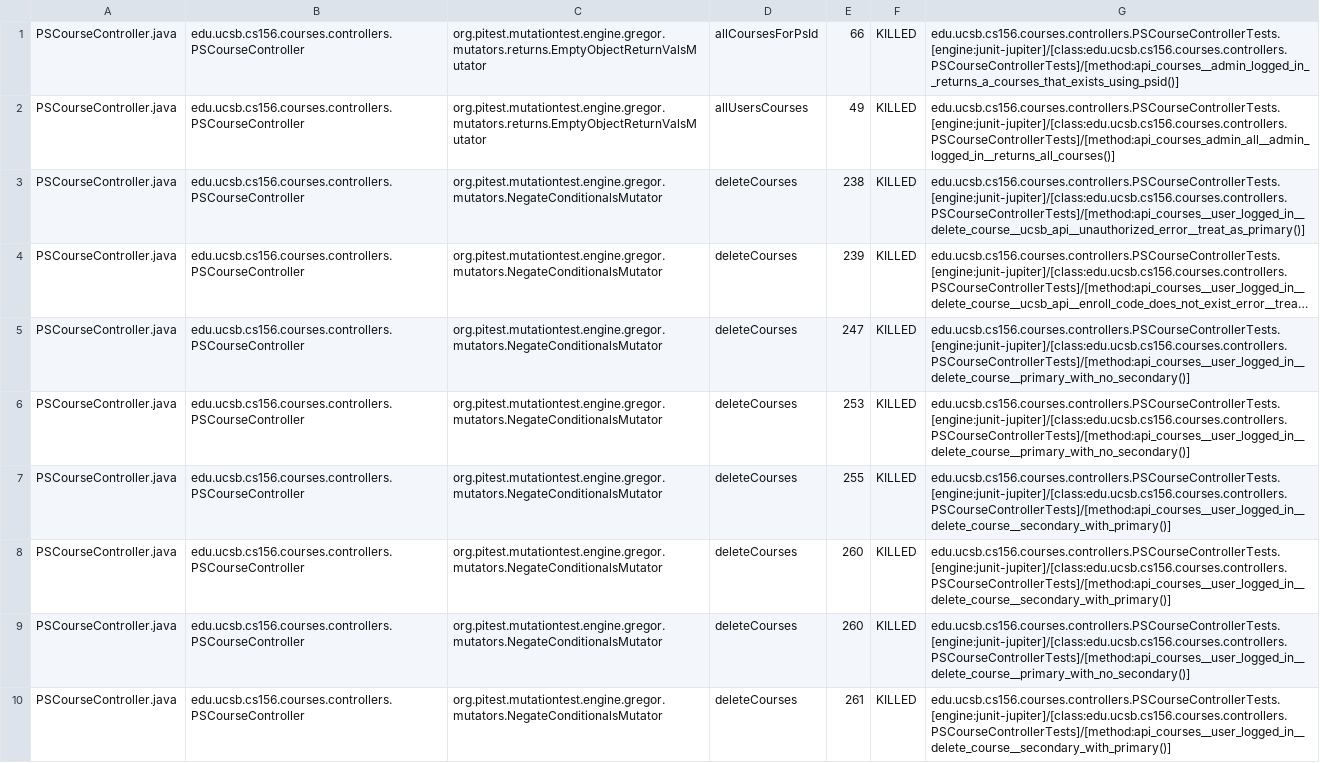
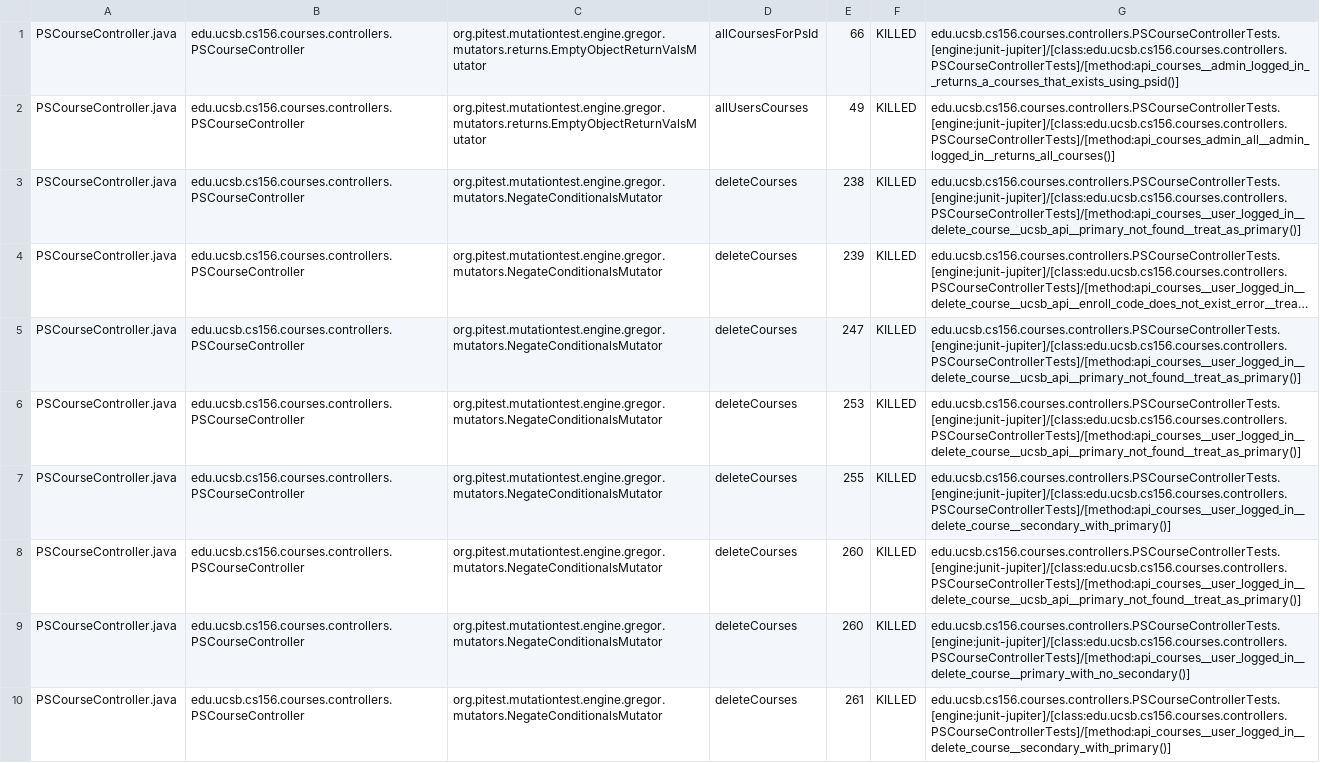
Before and after one commit to ucsb-cs156-s25/proj-courses-s25-02, a CSV file: prs/31/pitest/mutations.csv, drawn as a sheet; only a part is shown; long unchanged cells end in …; the diff covers the shown part only; the diff names each change by its address in the sheet, - before the commit and + after, or states it on an @@ line.

Commit message:
Deploying to gh-pages from @ ucsb-cs156-s25/proj-courses-s25-02@a6467cdd7db8d92f18963f22793712ff330cf78f 🚀

```diff
--- a/prs/31/pitest/mutations.csv
+++ b/prs/31/pitest/mutations.csv
-G3: edu.ucsb.cs156.courses.controllers.PSCourseControllerTests.[engine:junit-jupiter]/[class:edu.ucsb.cs156.courses.controllers.PSCourseControllerTests]/[method:api_courses__user_logged_in__delete_course__ucsb_api__unauthorized_error__treat_as_primary()]
+G3: edu.ucsb.cs156.courses.controllers.PSCourseControllerTests.[engine:junit-jupiter]/[class:edu.ucsb.cs156.courses.controllers.PSCourseControllerTests]/[method:api_courses__user_logged_in__delete_course__ucsb_api__primary_not_found__treat_as_primary()]
-G5:G6: edu.ucsb.cs156.courses.controllers.PSCourseControllerTests.[engine:junit-jupiter]/[class:edu.ucsb.cs156.courses.controllers.PSCourseControllerTests]/[method:api_courses__user_logged_in__delete_course__primary_with_no_secondary()]
+G5:G6: edu.ucsb.cs156.courses.controllers.PSCourseControllerTests.[engine:junit-jupiter]/[class:edu.ucsb.cs156.courses.controllers.PSCourseControllerTests]/[method:api_courses__user_logged_in__delete_course__ucsb_api__primary_not_found__treat_as_primary()]
-G8: edu.ucsb.cs156.courses.controllers.PSCourseControllerTests.[engine:junit-jupiter]/[class:edu.ucsb.cs156.courses.controllers.PSCourseControllerTests]/[method:api_courses__user_logged_in__delete_course__secondary_with_primary()]
+G8: edu.ucsb.cs156.courses.controllers.PSCourseControllerTests.[engine:junit-jupiter]/[class:edu.ucsb.cs156.courses.controllers.PSCourseControllerTests]/[method:api_courses__user_logged_in__delete_course__ucsb_api__primary_not_found__treat_as_primary()]
```
Also changed, not shown: 1 added row, 1 removed row and 47 edited cells elsewhere in this file, 49 other files.
